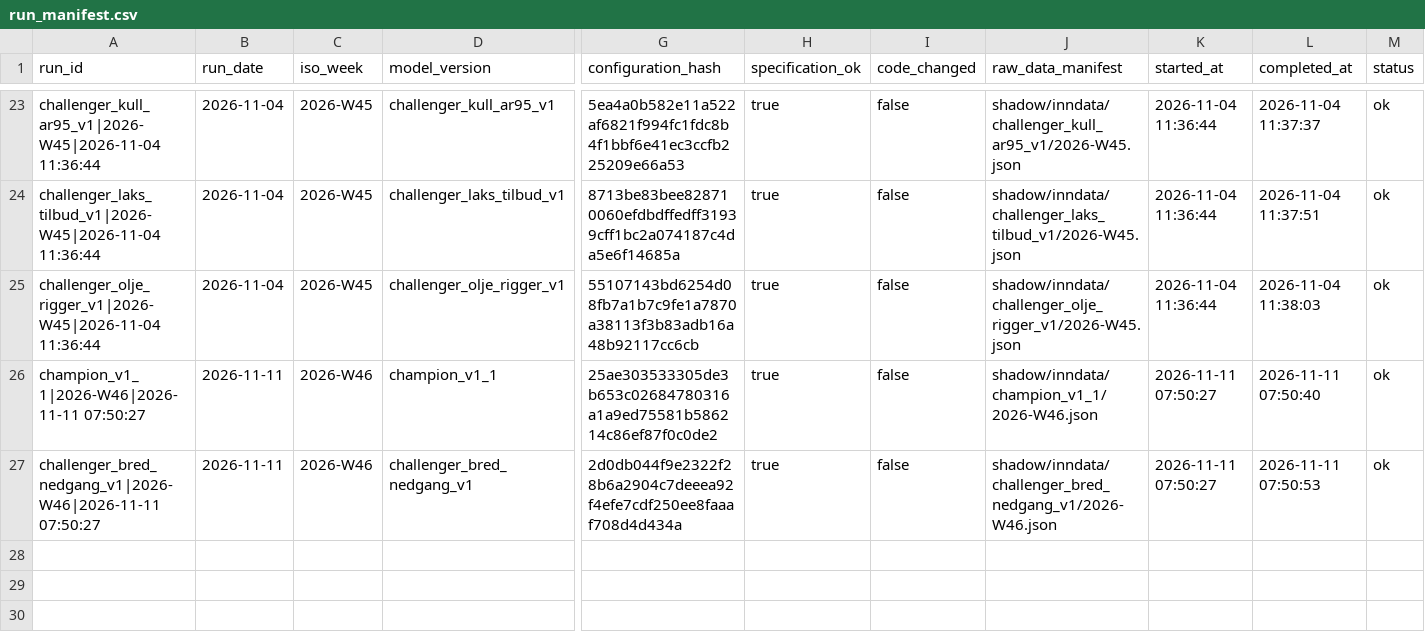
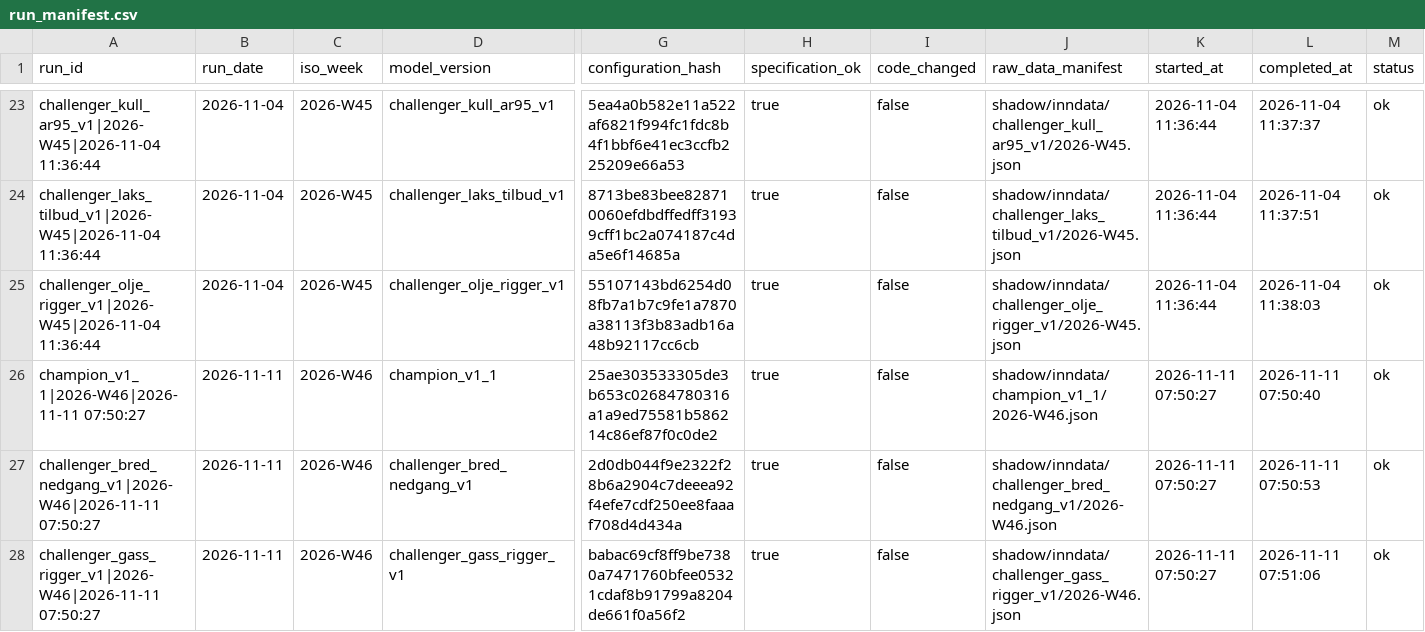
Before and after one commit to frdmid/syklusbordet-data, a CSV file: shadow/run_manifest.csv, drawn as a sheet; only a part is shown, gaps mark what is left out; rows hold the shown columns only; the diff names each change by its address in the sheet, - before the commit and + after, or states it on an @@ line.

```diff
--- a/shadow/run_manifest.csv
+++ b/shadow/run_manifest.csv
+row 28: challenger_gass_rigger_v1|2026-W46|2026-11-11 07:50:27 | 2026-11-11 | 2026-W46 | challenger_gass_rigger_v1 | babac69cf8ff9be7380a7471760bfee05321cdaf8b91799a8204de661f0a56f2 | true | false | shadow/inndata/challenger_gass_rigger_v1/2026-W46.json | 2026-11-11 07:50:27 | 2026-11-11 07:51:06 | ok
```
